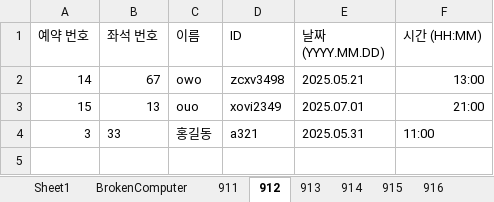
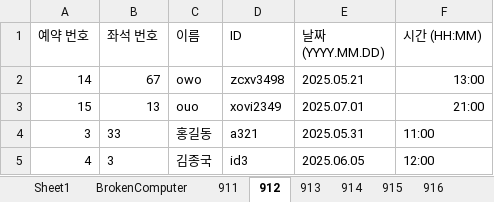
Before and after one commit to Brightyum/LectureRoomReservation, an Excel workbook: LectureRoomReservation_Server/src/main/java/Model/LectureRoomReservation.xlsx, sheet 912, drawn as a sheet; values as stored, in another font and other column widths than the file's, no borders; the diff names each change by its address in the sheet, - before the commit and + after, or states it on an @@ line.

```diff
--- a/LectureRoomReservation_Server/src/main/java/Model/LectureRoomReservation.xlsx (sheet 912)
+++ b/LectureRoomReservation_Server/src/main/java/Model/LectureRoomReservation.xlsx (sheet 912)
+row 5: 4 | 3 | 김종국 | id3 | 2025.06.05 | 12:00
```
Also changed, not shown: LectureRoomReservation_Server/src/main/java/Model/Inquiry.xlsx, 6 other files.
